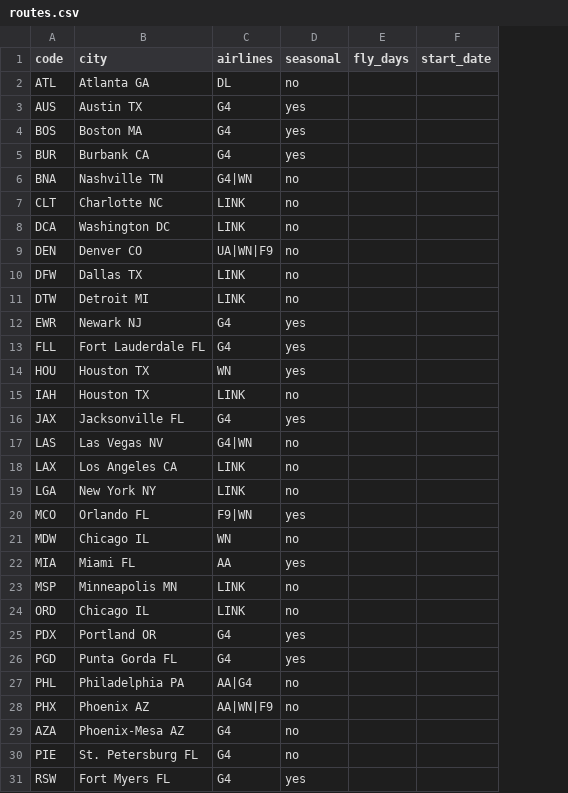
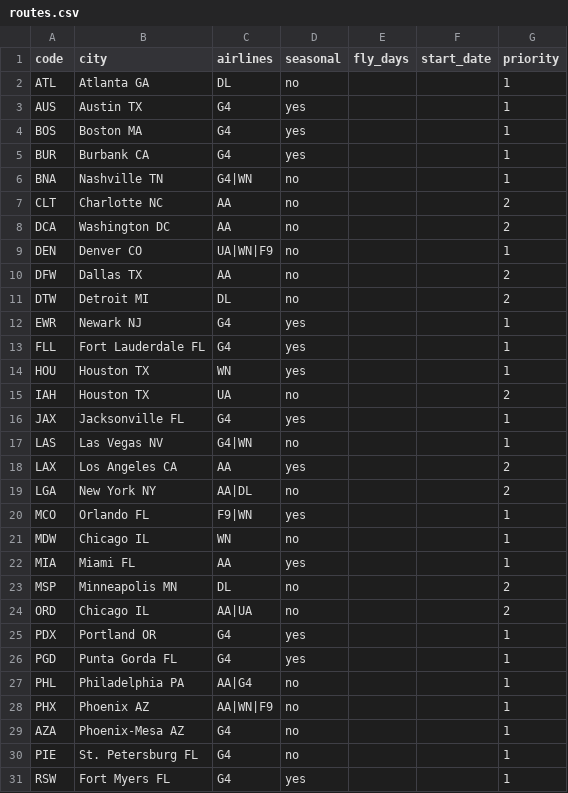
Before and after one commit to kfs80/DSMGetaway, a CSV file: routes.csv, drawn as a sheet; only a part is shown; the diff names each change by its address in the sheet, - before the commit and + after, or states it on an @@ line.

```diff
--- a/routes.csv
+++ b/routes.csv
+column G (priority), rows 2-31: 1 | 1 | 1 | 1 | 1 | 2 | 2 | 1 | 2 | 2 | 1 | 1 | 1 | 2 | 1 | 1 | 2 | 2 | 1 | 1 | 1 | 2 | 2 | 1 | 1 | 1 | 1 | 1 | 1 | 1
-C7:C8 (airlines): LINK
+C7:C8 (airlines): AA
-C10 (airlines): LINK
+C10 (airlines): AA
-C11 (airlines): LINK
+C11 (airlines): DL
-C15 (airlines): LINK
+C15 (airlines): UA
-C18 (airlines): LINK
+C18 (airlines): AA
-D18 (seasonal): no
+D18 (seasonal): yes
-C19 (airlines): LINK
+C19 (airlines): AA|DL
-C23 (airlines): LINK
+C23 (airlines): DL
-C24 (airlines): LINK
+C24 (airlines): AA|UA
```
Also changed, not shown: 10 other files.
